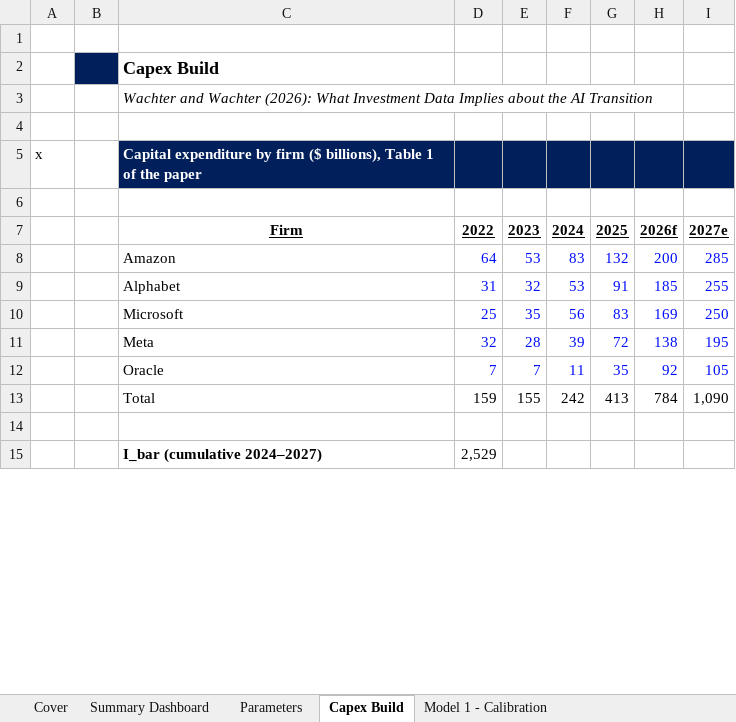
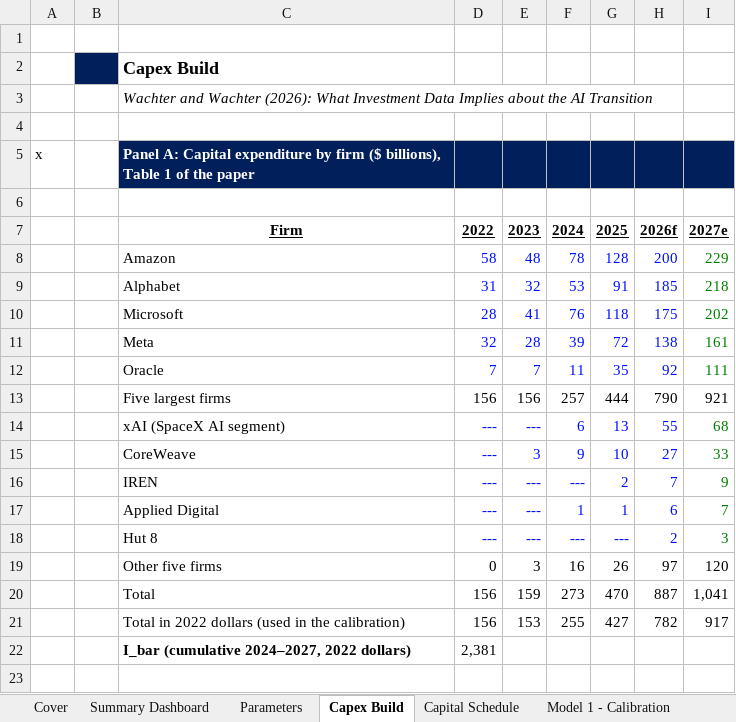
Before and after one commit to jwachter3/jwachter3.github.io, an Excel workbook: research/ai-transition/ai-transition-model.xlsm, sheet Capex Build, drawn as a sheet; only a part is shown; values as stored, in another font and other column widths than the file's, no borders; charts and pictures not drawn; removed rows and columns are numbered as before the commit, all else as after; the diff covers the shown part only; the diff names each change by its address in the sheet, - before the commit and + after, or states it on an @@ line.

```diff
--- a/research/ai-transition/ai-transition-model.xlsm (sheet Capex Build)
+++ b/research/ai-transition/ai-transition-model.xlsm (sheet Capex Build)
+sheet tab: Capital Schedule
-C5: Capital expenditure…
+C5: Panel A: Capital expenditure…
-D8: 64
+D8: 58
-E8: 53
+E8: 48
-F8: 83
+F8: 78
-G8: 132
+G8: 128
-I8: 285
+I8: 229
-I8:I12 text colour: #000FFF
+I8:I12 text colour: #008000
-I9: 255
+I9: 218
-D10: 25
+D10: 28
-E10: 35
+E10: 41
-F10: 56
+F10: 76
-G10: 83
+G10: 118
-H10: 169
+H10: 175
-I10: 250
+I10: 202
-I11: 195
+I11: 161
-I12: 105
+I12: 111
+row 13:  |  | Five largest firms | 156 | 156 | 257 | 444 | 790 | 921
+row 14:  |  | xAI (SpaceX AI segment) | --- | --- | 6 | 13 | 55 | 68
+row 15:  |  | CoreWeave | --- | 3 | 9 | 10 | 27 | 33
+row 16:  |  | IREN | --- | --- | --- | 2 | 7 | 9
+row 17:  |  | Applied Digital | --- | --- | 1 | 1 | 6 | 7
+row 18:  |  | Hut 8 | --- | --- | --- | --- | 2 | 3
+row 19:  |  | Other five firms | 0 | 3 | 16 | 26 | 97 | 120
-D20: 159
+D20: 156
-E20: 155
+E20: 159
-F20: 242
+F20: 273
-G20: 413
+G20: 470
-H20: 784
+H20: 887
-I20: 1,090
+I20: 1,041
+row 21:  |  | Total in 2022 dollars (used in the calibration) | 156 | 153 | 255 | 427 | 782 | 917
+row 22:  |  | I_bar (cumulative 2024–2027, 2022 dollars) | 2,381
-row 15:  |  | I_bar (cumulative 2024–2027) | 2,529
```
Also changed, not shown: 11 added rows, 2 removed rows and 13 edited cells elsewhere in this sheet, sheet Model 1 - Inv & GDP Paths, sheet Scenario Calculations, sheet Model 1 - Calibration, sheet Model 2 - Riskfree and ERP, sheet Parameters, sheet Cover, 1 more sheet, formulas that keep their value, charts or pictures, 1 other file.
